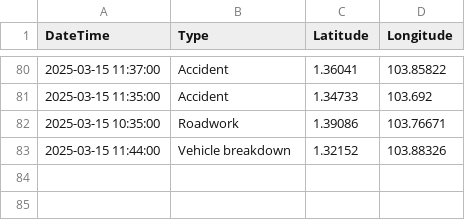
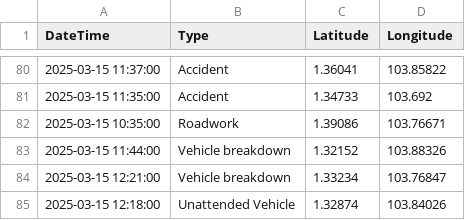
Before and after one commit to SSTengNic/DL_Project, a CSV file: traffic_incidents.csv, drawn as a sheet; only a part is shown, gaps mark what is left out.

```diff
--- a/traffic_incidents.csv
+++ b/traffic_incidents.csv
@@ -83 +83,3 @@ DateTime,Type,Latitude,Longitude
 2025-03-15 11:44:00,Vehicle breakdown,1.32152,103.88326
+2025-03-15 12:21:00,Vehicle breakdown,1.33234,103.76847
+2025-03-15 12:18:00,Unattended Vehicle,1.32874,103.84026
```
Also changed, not shown: 1 other file.
